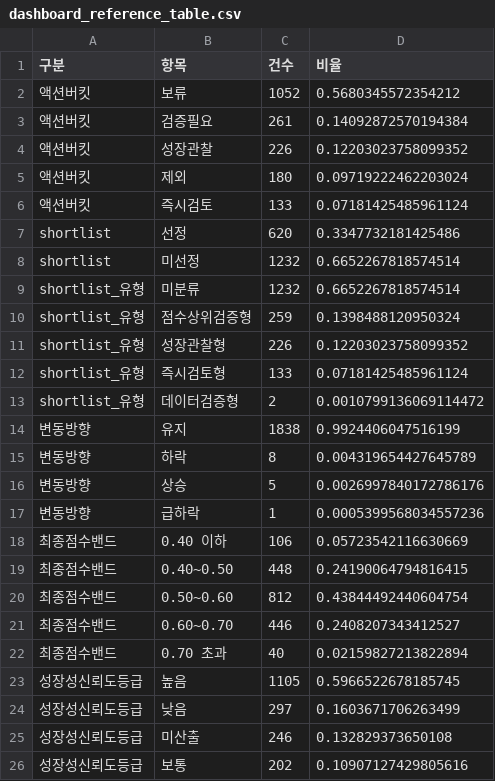
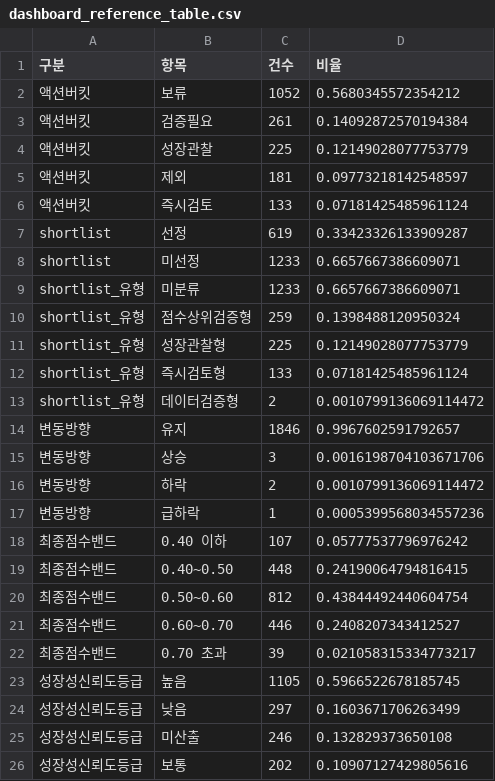
Before and after one commit to gkdlwjddmlgus-web/cime_streamlit, a CSV file: 10_dashboard/data/dashboard_reference_table.csv, drawn as a sheet; only a part is shown.

```diff
--- a/10_dashboard/data/dashboard_reference_table.csv
+++ b/10_dashboard/data/dashboard_reference_table.csv
@@ -3,17 +3,17 @@
 액션버킷,검증필요,261,0.14092872570194384
-액션버킷,성장관찰,226,0.12203023758099352
-액션버킷,제외,180,0.09719222462203024
+액션버킷,성장관찰,225,0.12149028077753779
+액션버킷,제외,181,0.09773218142548597
 액션버킷,즉시검토,133,0.07181425485961124
-shortlist,선정,620,0.3347732181425486
-shortlist,미선정,1232,0.6652267818574514
-shortlist_유형,미분류,1232,0.6652267818574514
+shortlist,선정,619,0.33423326133909287
+shortlist,미선정,1233,0.6657667386609071
+shortlist_유형,미분류,1233,0.6657667386609071
 shortlist_유형,점수상위검증형,259,0.1398488120950324
-shortlist_유형,성장관찰형,226,0.12203023758099352
+shortlist_유형,성장관찰형,225,0.12149028077753779
 shortlist_유형,즉시검토형,133,0.07181425485961124
 shortlist_유형,데이터검증형,2,0.0010799136069114472
-변동방향,유지,1838,0.9924406047516199
-변동방향,하락,8,0.004319654427645789
-변동방향,상승,5,0.0026997840172786176
+변동방향,유지,1846,0.9967602591792657
+변동방향,상승,3,0.0016198704103671706
+변동방향,하락,2,0.0010799136069114472
 변동방향,급하락,1,0.0005399568034557236
-최종점수밴드,0.40 이하,106,0.05723542116630669
+최종점수밴드,0.40 이하,107,0.05777537796976242
 최종점수밴드,0.40~0.50,448,0.24190064794816415
@@ -21,3 +21,3 @@ shortlist_유형,데이터검증형,2,0.0010799136069114472
 최종점수밴드,0.60~0.70,446,0.2408207343412527
-최종점수밴드,0.70 초과,40,0.02159827213822894
+최종점수밴드,0.70 초과,39,0.021058315334773217
 성장성신뢰도등급,높음,1105,0.5966522678185745
```
Also changed, not shown: 10_dashboard/data/dashboard_segment_table.csv, 10_dashboard/data/dashboard_summary.csv, 1 other file.
